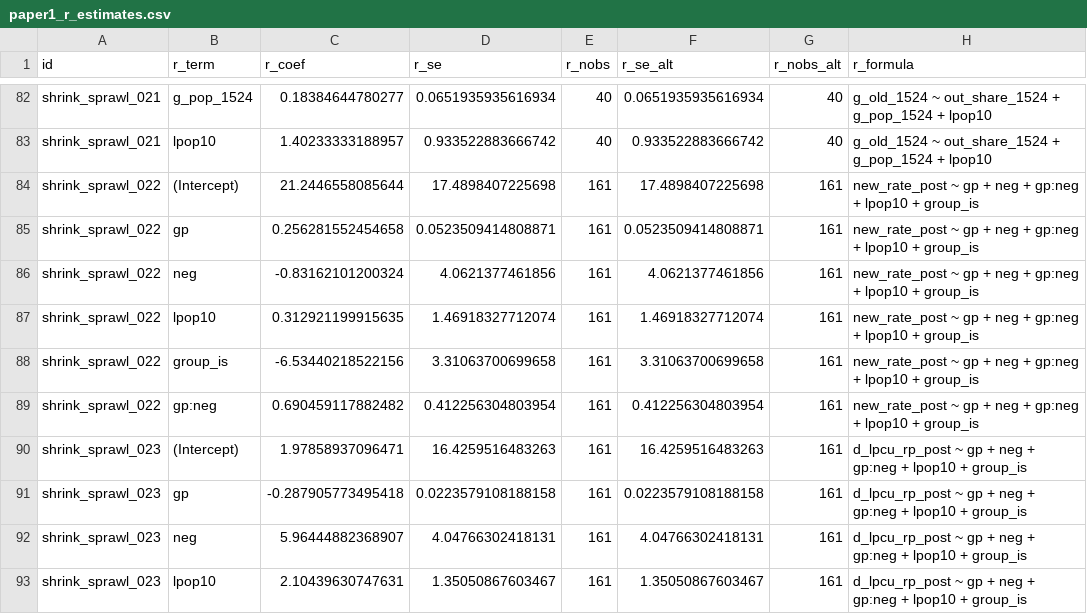
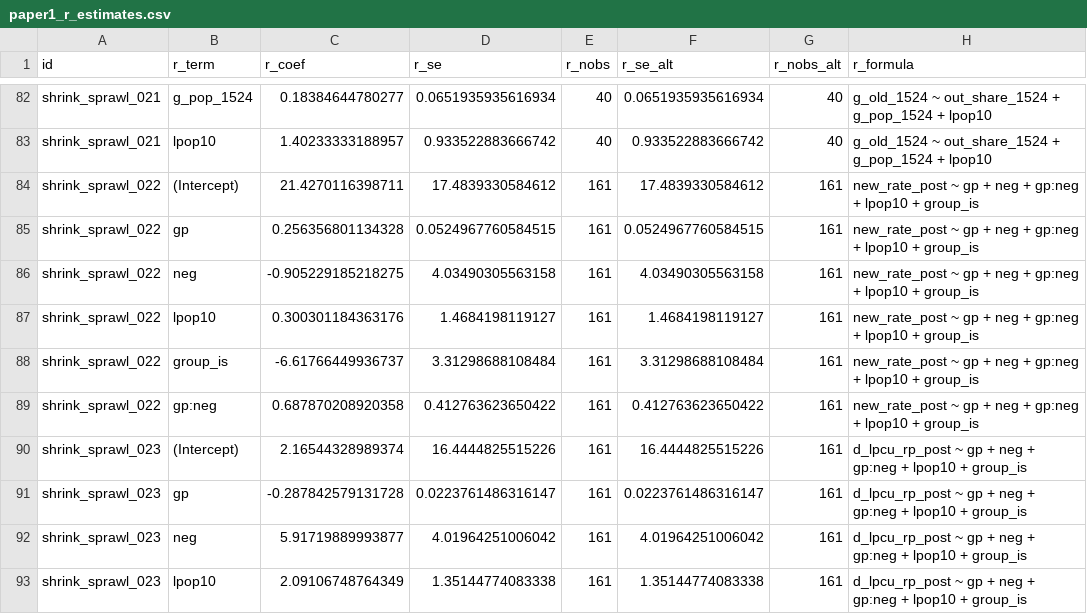
Before and after one commit to idealcity78/shrinkage-sprawl-korea, a CSV file: replication/output/paper1_r_estimates.csv, drawn as a sheet; only a part is shown, gaps mark what is left out; the diff covers the shown part only.

```diff
--- a/replication/output/paper1_r_estimates.csv
+++ b/replication/output/paper1_r_estimates.csv
@@ -83,11 +83,11 @@ shrink_sprawl_021,g_pop_1524,0.18384644780277,0.0651935935616934,40,0.0651935935
 shrink_sprawl_021,lpop10,1.40233333188957,0.933522883666742,40,0.933522883666742,40,g_old_1524 ~ out_share_1524 + g_pop_1524 + lpop10
-shrink_sprawl_022,(Intercept),21.2446558085644,17.4898407225698,161,17.4898407225698,161,new_rate_post ~ gp + neg + gp:neg + lpop10 + group_is
-shrink_sprawl_022,gp,0.256281552454658,0.0523509414808871,161,0.0523509414808871,161,new_rate_post ~ gp + neg + gp:neg + lpop10 + group_is
-shrink_sprawl_022,neg,-0.83162101200324,4.0621377461856,161,4.0621377461856,161,new_rate_post ~ gp + neg + gp:neg + lpop10 + group_is
-shrink_sprawl_022,lpop10,0.312921199915635,1.46918327712074,161,1.46918327712074,161,new_rate_post ~ gp + neg + gp:neg + lpop10 + group_is
-shrink_sprawl_022,group_is,-6.53440218522156,3.31063700699658,161,3.31063700699658,161,new_rate_post ~ gp + neg + gp:neg + lpop10 + group_is
-shrink_sprawl_022,gp:neg,0.690459117882482,0.412256304803954,161,0.412256304803954,161,new_rate_post ~ gp + neg + gp:neg + lpop10 + group_is
-shrink_sprawl_023,(Intercept),1.97858937096471,16.4259516483263,161,16.4259516483263,161,d_lpcu_rp_post ~ gp + neg + gp:neg + lpop10 + group_is
-shrink_sprawl_023,gp,-0.287905773495418,0.0223579108188158,161,0.0223579108188158,161,d_lpcu_rp_post ~ gp + neg + gp:neg + lpop10 + group_is
-shrink_sprawl_023,neg,5.96444882368907,4.04766302418131,161,4.04766302418131,161,d_lpcu_rp_post ~ gp + neg + gp:neg + lpop10 + group_is
-shrink_sprawl_023,lpop10,2.10439630747631,1.35050867603467,161,1.35050867603467,161,d_lpcu_rp_post ~ gp + neg + gp:neg + lpop10 + group_is
+shrink_sprawl_022,(Intercept),21.4270116398711,17.4839330584612,161,17.4839330584612,161,new_rate_post ~ gp + neg + gp:neg + lpop10 + group_is
+shrink_sprawl_022,gp,0.256356801134328,0.0524967760584515,161,0.0524967760584515,161,new_rate_post ~ gp + neg + gp:neg + lpop10 + group_is
+shrink_sprawl_022,neg,-0.905229185218275,4.03490305563158,161,4.03490305563158,161,new_rate_post ~ gp + neg + gp:neg + lpop10 + group_is
+shrink_sprawl_022,lpop10,0.300301184363176,1.4684198119127,161,1.4684198119127,161,new_rate_post ~ gp + neg + gp:neg + lpop10 + group_is
+shrink_sprawl_022,group_is,-6.61766449936737,3.31298688108484,161,3.31298688108484,161,new_rate_post ~ gp + neg + gp:neg + lpop10 + group_is
+shrink_sprawl_022,gp:neg,0.687870208920358,0.412763623650422,161,0.412763623650422,161,new_rate_post ~ gp + neg + gp:neg + lpop10 + group_is
+shrink_sprawl_023,(Intercept),2.16544328989374,16.4444825515226,161,16.4444825515226,161,d_lpcu_rp_post ~ gp + neg + gp:neg + lpop10 + group_is
+shrink_sprawl_023,gp,-0.287842579131728,0.0223761486316147,161,0.0223761486316147,161,d_lpcu_rp_post ~ gp + neg + gp:neg + lpop10 + group_is
+shrink_sprawl_023,neg,5.91719889993877,4.01964251006042,161,4.01964251006042,161,d_lpcu_rp_post ~ gp + neg + gp:neg + lpop10 + group_is
+shrink_sprawl_023,lpop10,2.09106748764349,1.35144774083338,161,1.35144774083338,161,d_lpcu_rp_post ~ gp + neg + gp:neg + lpop10 + group_is
```
Also changed, not shown: 33 edited cells elsewhere in this file, replication/data/paper1/frames/shrink_sprawl_023.csv, replication/data/paper1/frames/vacancy_013.csv, 14 other files.
